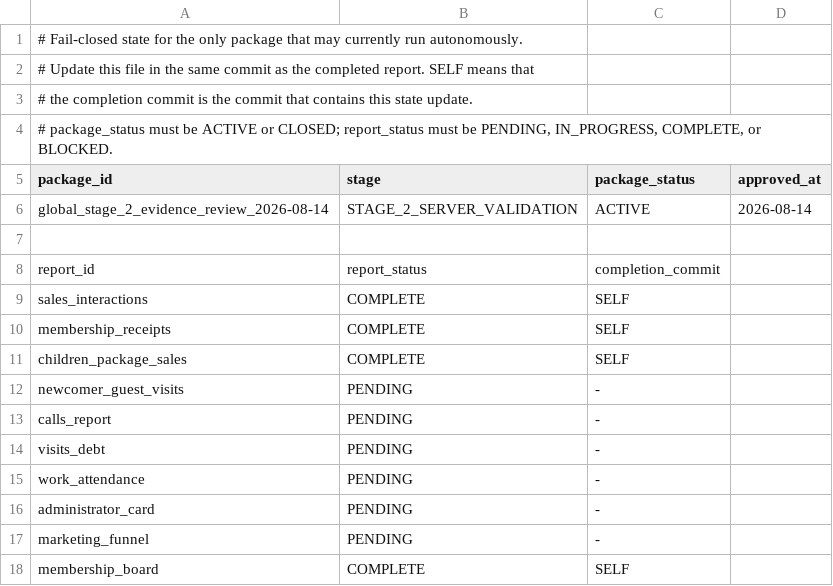
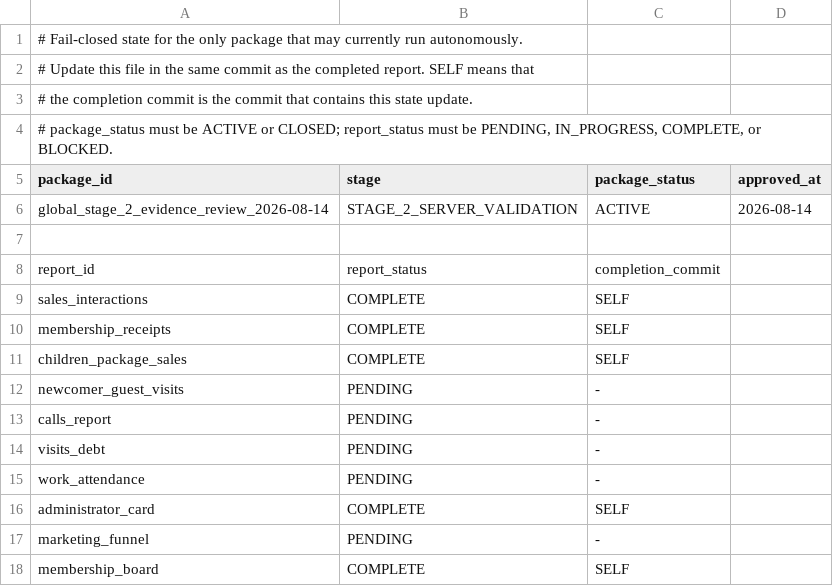
Before and after one commit to ilvkalinin/1c_to_powerBi, a TSV file: .agents/active_package.tsv, drawn as a sheet.

```diff
--- a/.agents/active_package.tsv
+++ b/.agents/active_package.tsv
@@ -15,3 +15,3 @@ visits_debt	PENDING	-
 work_attendance	PENDING	-
-administrator_card	PENDING	-
+administrator_card	COMPLETE	SELF
 marketing_funnel	PENDING	-
```
Also changed, not shown: .agents/report_checkpoint_ledger.tsv, 6 other files.
